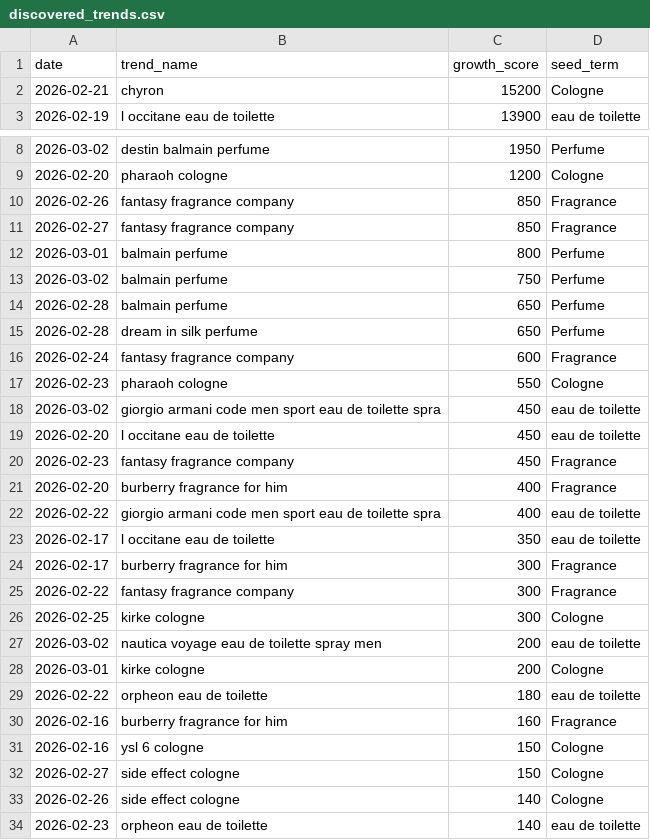
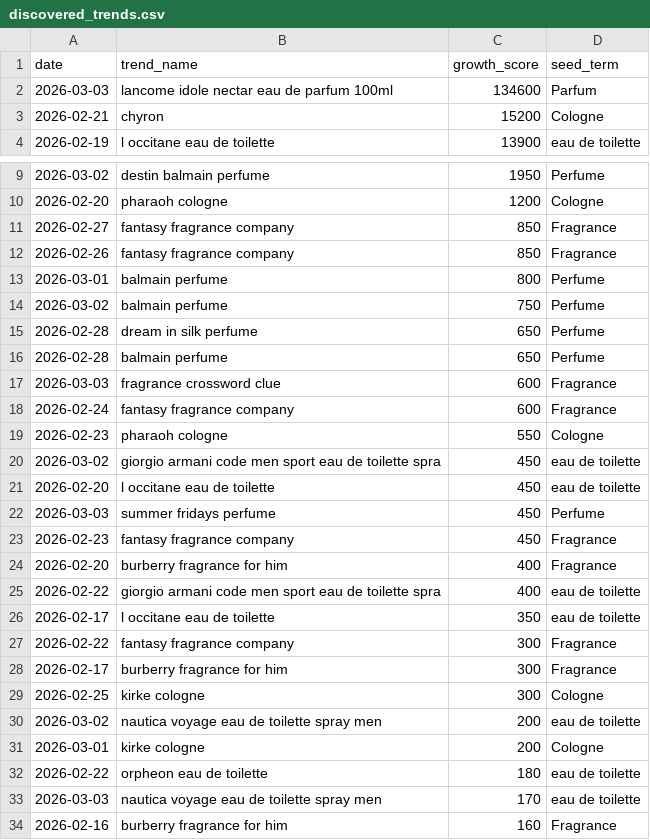
Before and after one commit to yunadata/scent-tracker, a CSV file: discovered_trends.csv, drawn as a sheet; only a part is shown, gaps mark what is left out; the shorter side is filled out with more unchanged rows; the diff covers the shown part only.

```diff
--- a/discovered_trends.csv
+++ b/discovered_trends.csv
@@ -1,2 +1,3 @@
 date,trend_name,growth_score,seed_term
+2026-03-03,lancome idole nectar eau de parfum 100ml,134600,Parfum
 2026-02-21,chyron,15200,Cologne
@@ -9,8 +10,9 @@ date,trend_name,growth_score,seed_term
 2026-02-20,pharaoh cologne,1200,Cologne
+2026-02-27,fantasy fragrance company,850,Fragrance
 2026-02-26,fantasy fragrance company,850,Fragrance
-2026-02-27,fantasy fragrance company,850,Fragrance
 2026-03-01,balmain perfume,800,Perfume
 2026-03-02,balmain perfume,750,Perfume
+2026-02-28,dream in silk perfume,650,Perfume
 2026-02-28,balmain perfume,650,Perfume
-2026-02-28,dream in silk perfume,650,Perfume
+2026-03-03,fragrance crossword clue,600,Fragrance
 2026-02-24,fantasy fragrance company,600,Fragrance
@@ -19,2 +21,3 @@ date,trend_name,growth_score,seed_term
 2026-02-20,l occitane eau de toilette,450,eau de toilette
+2026-03-03,summer fridays perfume,450,Perfume
 2026-02-23,fantasy fragrance company,450,Fragrance
@@ -23,4 +26,4 @@ date,trend_name,growth_score,seed_term
 2026-02-17,l occitane eau de toilette,350,eau de toilette
+2026-02-22,fantasy fragrance company,300,Fragrance
 2026-02-17,burberry fragrance for him,300,Fragrance
-2026-02-22,fantasy fragrance company,300,Fragrance
 2026-02-25,kirke cologne,300,Cologne
@@ -29,2 +32,3 @@ date,trend_name,growth_score,seed_term
 2026-02-22,orpheon eau de toilette,180,eau de toilette
+2026-03-03,nautica voyage eau de toilette spray men,170,eau de toilette
 2026-02-16,burberry fragrance for him,160,Fragrance
```
Also changed, not shown: 16 added rows, 53 moved rows and 11 edited cells elsewhere in this file.
